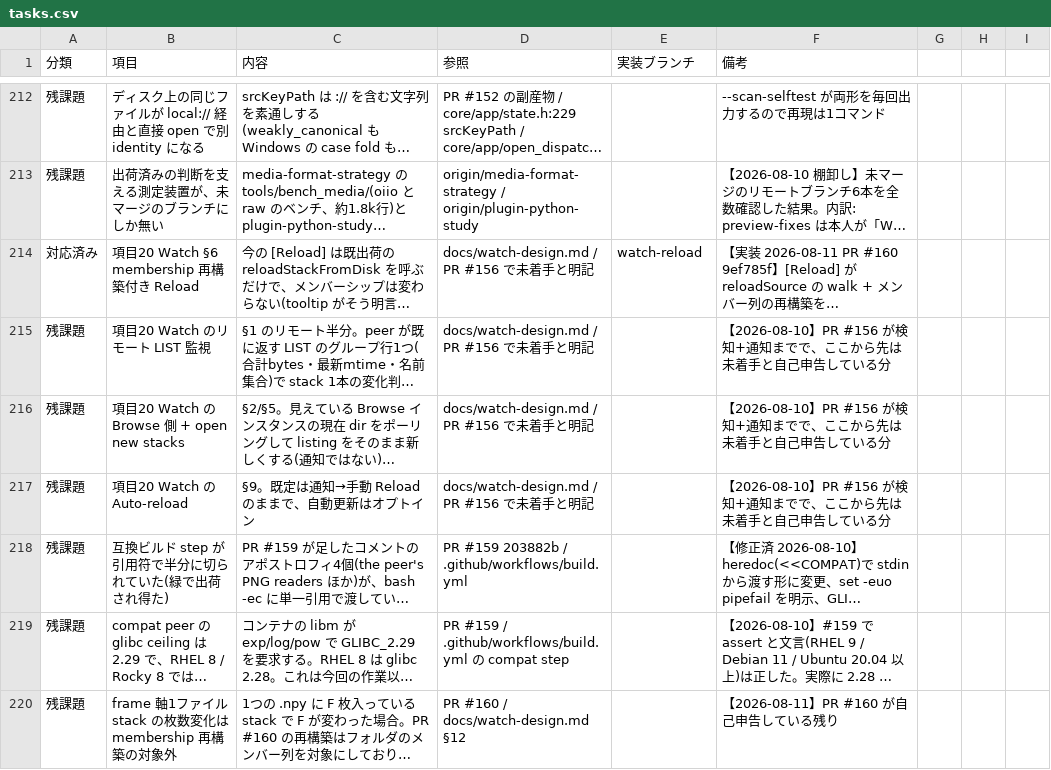
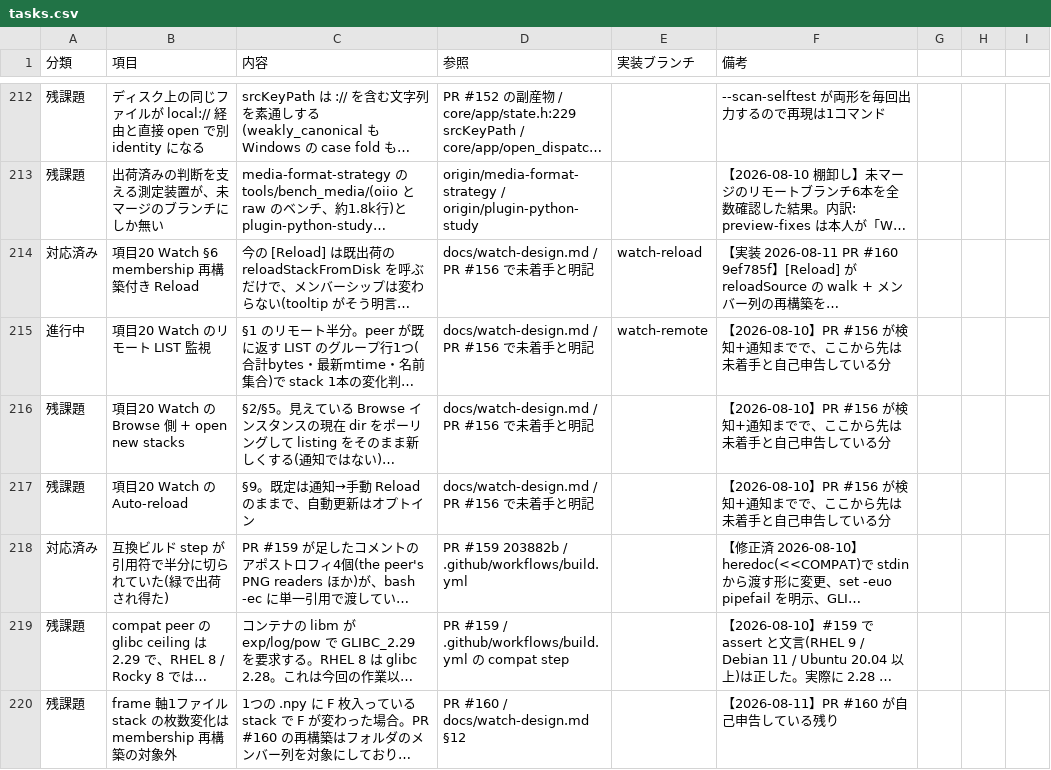
Before and after one commit to klimemam/viewer, a CSV file: docs/tasks.csv, drawn as a sheet; only a part is shown, gaps mark what is left out; long unchanged cells end in …; the diff names each change by its address in the sheet, - before the commit and + after, or states it on an @@ line.

```diff
--- a/docs/tasks.csv
+++ b/docs/tasks.csv
-A215 (分類): 残課題
+A215 (分類): 進行中
-E215 (実装ブランチ): (empty)
+E215 (実装ブランチ): watch-remote
-A218 (分類): 残課題
+A218 (分類): 対応済み
```
